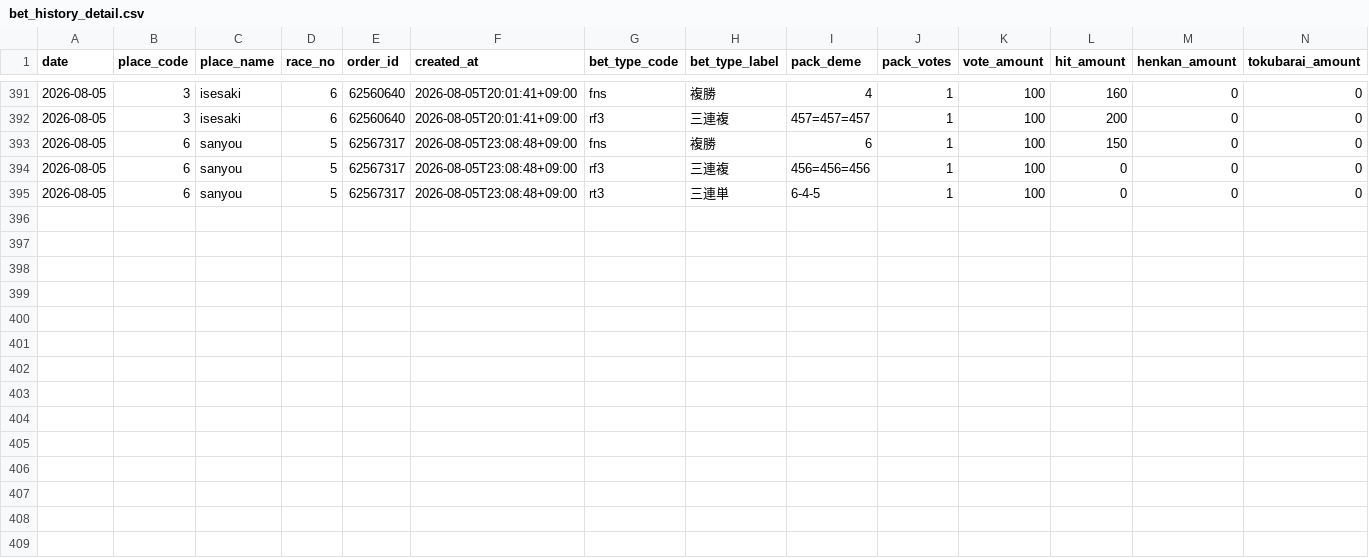
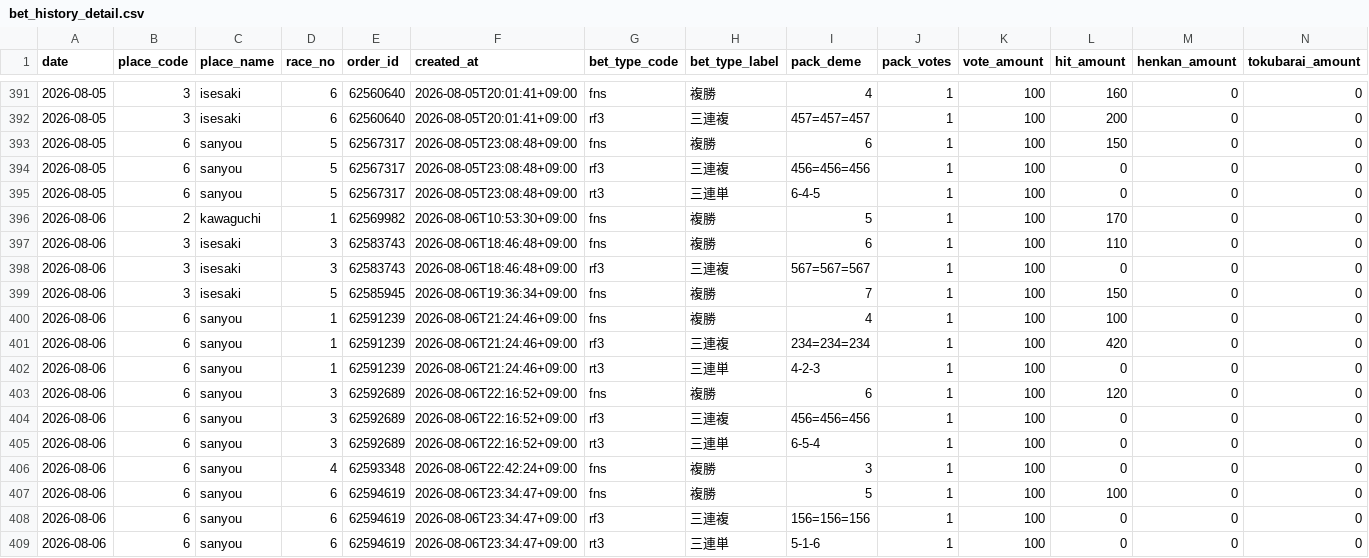
Before and after one commit to Tower2007/auto-racing-ai, a CSV file: data/bet_history_detail.csv, drawn as a sheet; only a part is shown, gaps mark what is left out.

```diff
--- a/data/bet_history_detail.csv
+++ b/data/bet_history_detail.csv
@@ -395 +395,15 @@ date,place_code,place_name,race_no,order_id,created_at,bet_type_code,bet_type_la
 2026-08-05,6,sanyou,5,62567317,2026-08-05T23:08:48+09:00,rt3,三連単,6-4-5,1,100,0,0,0
+2026-08-06,2,kawaguchi,1,62569982,2026-08-06T10:53:30+09:00,fns,複勝,5,1,100,170,0,0
+2026-08-06,3,isesaki,3,62583743,2026-08-06T18:46:48+09:00,fns,複勝,6,1,100,110,0,0
+2026-08-06,3,isesaki,3,62583743,2026-08-06T18:46:48+09:00,rf3,三連複,567=567=567,1,100,0,0,0
+2026-08-06,3,isesaki,5,62585945,2026-08-06T19:36:34+09:00,fns,複勝,7,1,100,150,0,0
+2026-08-06,6,sanyou,1,62591239,2026-08-06T21:24:46+09:00,fns,複勝,4,1,100,100,0,0
+2026-08-06,6,sanyou,1,62591239,2026-08-06T21:24:46+09:00,rf3,三連複,234=234=234,1,100,420,0,0
+2026-08-06,6,sanyou,1,62591239,2026-08-06T21:24:46+09:00,rt3,三連単,4-2-3,1,100,0,0,0
+2026-08-06,6,sanyou,3,62592689,2026-08-06T22:16:52+09:00,fns,複勝,6,1,100,120,0,0
+2026-08-06,6,sanyou,3,62592689,2026-08-06T22:16:52+09:00,rf3,三連複,456=456=456,1,100,0,0,0
+2026-08-06,6,sanyou,3,62592689,2026-08-06T22:16:52+09:00,rt3,三連単,6-5-4,1,100,0,0,0
+2026-08-06,6,sanyou,4,62593348,2026-08-06T22:42:24+09:00,fns,複勝,3,1,100,0,0,0
+2026-08-06,6,sanyou,6,62594619,2026-08-06T23:34:47+09:00,fns,複勝,5,1,100,100,0,0
+2026-08-06,6,sanyou,6,62594619,2026-08-06T23:34:47+09:00,rf3,三連複,156=156=156,1,100,0,0,0
+2026-08-06,6,sanyou,6,62594619,2026-08-06T23:34:47+09:00,rt3,三連単,5-1-6,1,100,0,0,0
```
Also changed, not shown: data/bet_history.csv.
